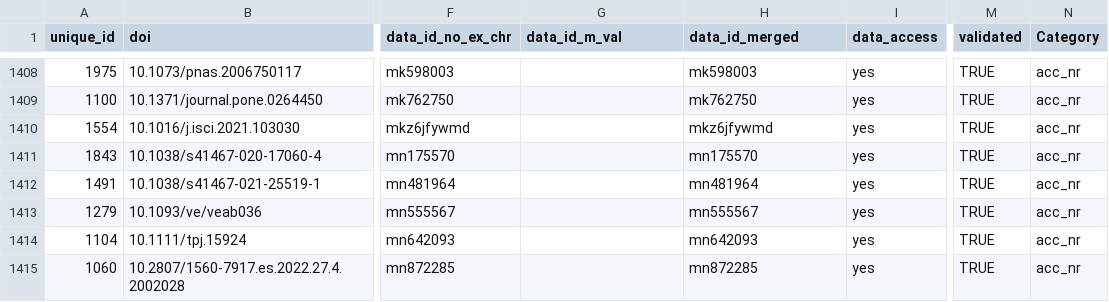
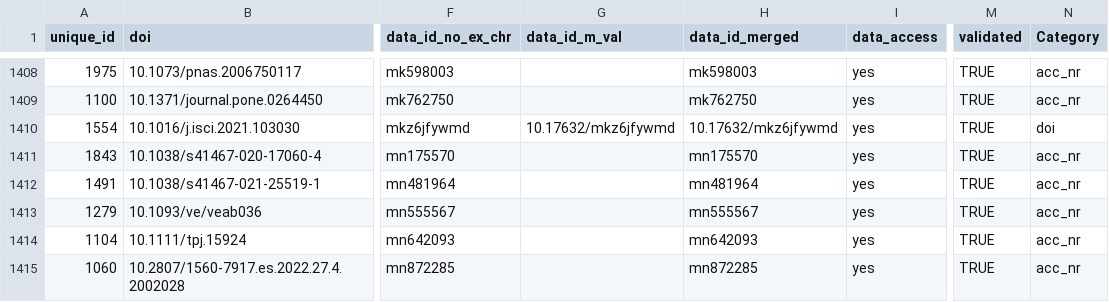
Before and after one commit to quest-bih/Mapping-the-reuse-of-biomedical-research-data, a CSV file: data/results_verification/m_val/charite_dois_and_ids_8_for_matching.csv, drawn as a sheet; only a part is shown, gaps mark what is left out; the diff names each change by its address in the sheet, - before the commit and + after, or states it on an @@ line.

Commit message:
finished standardizing IDs in DCC. next step in DCC qmd is to keep the original values and mutate the std's into a seaprate column. Then some last touch ups.

```diff
--- a/data/results_verification/m_val/charite_dois_and_ids_8_for_matching.csv
+++ b/data/results_verification/m_val/charite_dois_and_ids_8_for_matching.csv
-G1410 (data_id_m_val): (empty)
+G1410 (data_id_m_val): 10.17632/mkz6jfywmd
-H1410 (data_id_merged): mkz6jfywmd
+H1410 (data_id_merged): 10.17632/mkz6jfywmd
-N1410 (Category): acc_nr
+N1410 (Category): doi
```
Also changed, not shown: data/verification/m_val/charite_dois_and_ids_6_m_val_done.csv, 6 other files.
